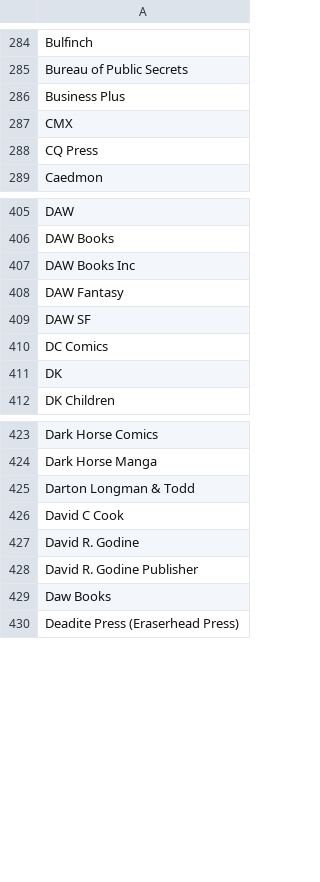
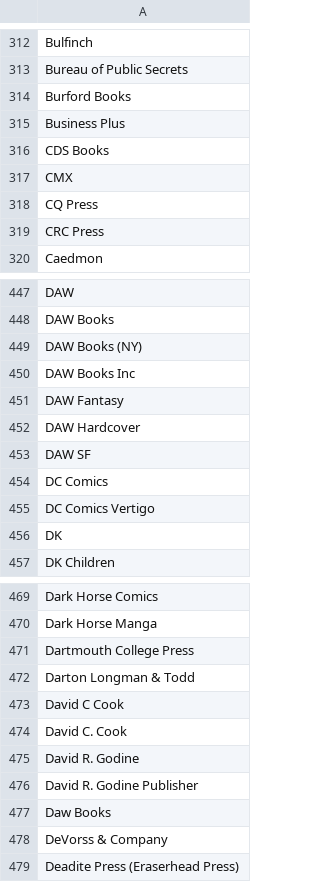
Before and after one commit to gre-ni/bookstats, a CSV file: data/interim/publishers.csv, drawn as a sheet; only a part is shown, gaps mark what is left out; the diff covers the shown part only.

```diff
--- a/data/interim/publishers.csv
+++ b/data/interim/publishers.csv
@@ -285,5 +313,8 @@ Bulfinch
 Bureau of Public Secrets
+Burford Books
 Business Plus
+CDS Books
 CMX
 CQ Press
+CRC Press
 Caedmon
@@ -406,6 +448,9 @@ DAW
 DAW Books
+DAW Books (NY)
 DAW Books Inc
 DAW Fantasy
+DAW Hardcover
 DAW SF
 DC Comics
+DC Comics Vertigo
 DK
@@ -424,4 +470,6 @@ Dark Horse Comics
 Dark Horse Manga
+Dartmouth College Press
 Darton  Longman & Todd
 David C Cook
+David C. Cook
 David R. Godine
@@ -429,2 +477,3 @@ David R. Godine Publisher
 Daw Books
+DeVorss & Company
 Deadite Press (Eraserhead Press)
```
Also changed, not shown: 177 added rows elsewhere in this file, 4 other files.
